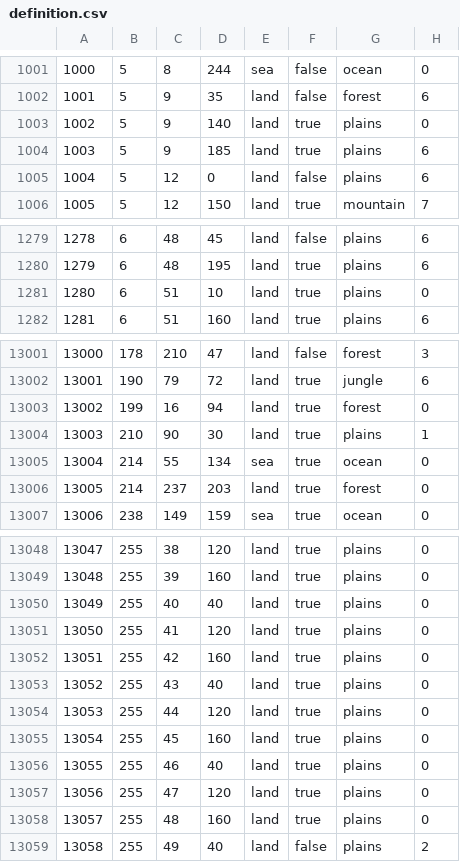
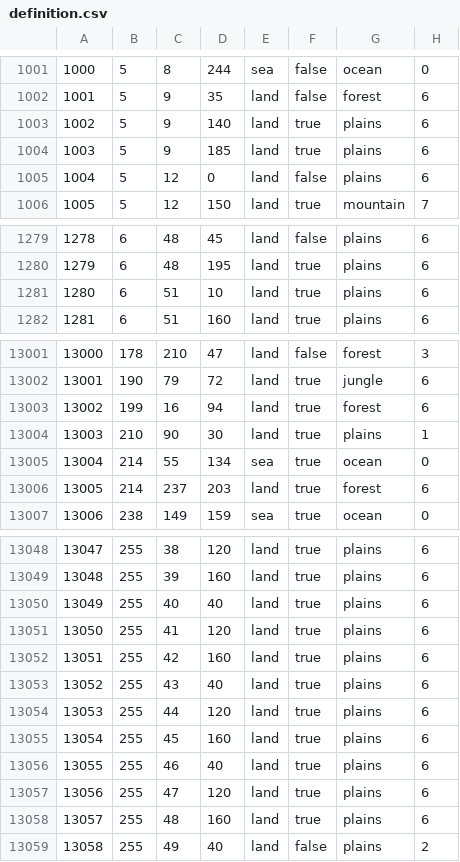
Before and after one commit to NoraCR/byzmod_project, a CSV file: map/definition.csv, drawn as a sheet; only a part is shown, gaps mark what is left out; the diff covers the shown part only.

```diff
--- a/map/definition.csv
+++ b/map/definition.csv
@@ -1002,3 +1002,3 @@
 1001;5;9;35;land;false;forest;6
-1002;5;9;140;land;true;plains;0
+1002;5;9;140;land;true;plains;6
 1003;5;9;185;land;true;plains;6
@@ -1280,3 +1280,3 @@
 1279;6;48;195;land;true;plains;6
-1280;6;51;10;land;true;plains;0
+1280;6;51;10;land;true;plains;6
 1281;6;51;160;land;true;plains;6
@@ -13002,6 +13002,6 @@
 13001;190;79;72;land;true;jungle;6
-13002;199;16;94;land;true;forest;0
+13002;199;16;94;land;true;forest;6
 13003;210;90;30;land;true;plains;1
 13004;214;55;134;sea;true;ocean;0
-13005;214;237;203;land;true;forest;0
+13005;214;237;203;land;true;forest;6
 13006;238;149;159;sea;true;ocean;0
@@ -13048,12 +13048,12 @@
-13047;255;38;120;land;true;plains;0
-13048;255;39;160;land;true;plains;0
-13049;255;40;40;land;true;plains;0
-13050;255;41;120;land;true;plains;0
-13051;255;42;160;land;true;plains;0
-13052;255;43;40;land;true;plains;0
-13053;255;44;120;land;true;plains;0
-13054;255;45;160;land;true;plains;0
-13055;255;46;40;land;true;plains;0
-13056;255;47;120;land;true;plains;0
-13057;255;48;160;land;true;plains;0
+13047;255;38;120;land;true;plains;6
+13048;255;39;160;land;true;plains;6
+13049;255;40;40;land;true;plains;6
+13050;255;41;120;land;true;plains;6
+13051;255;42;160;land;true;plains;6
+13052;255;43;40;land;true;plains;6
+13053;255;44;120;land;true;plains;6
+13054;255;45;160;land;true;plains;6
+13055;255;46;40;land;true;plains;6
+13056;255;47;120;land;true;plains;6
+13057;255;48;160;land;true;plains;6
 13058;255;49;40;land;false;plains;2
```
Also changed, not shown: 51 edited cells elsewhere in this file, 1 other file.
